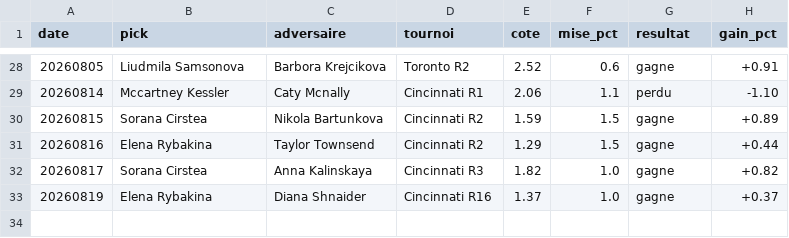
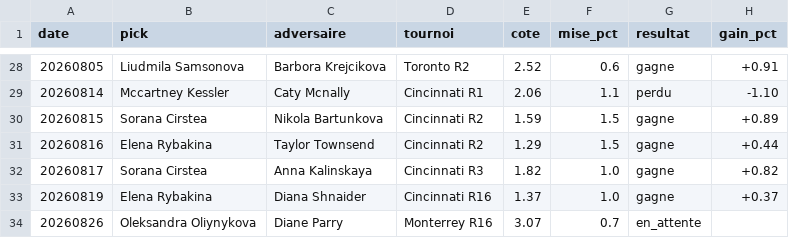
Before and after one commit to lilian93000/Pok-mon-, a CSV file: paris-sportifs/suivi_picks.csv, drawn as a sheet; only a part is shown, gaps mark what is left out.

```diff
--- a/paris-sportifs/suivi_picks.csv
+++ b/paris-sportifs/suivi_picks.csv
@@ -33 +33,2 @@ date,pick,adversaire,tournoi,cote,mise_pct,resultat,gain_pct
 20260819,Elena Rybakina,Diana Shnaider,Cincinnati R16,1.37,1.0,gagne,+0.37
+20260826,Oleksandra Oliynykova,Diane Parry,Monterrey R16,3.07,0.7,en_attente,
```
Also changed, not shown: 1 other file.
